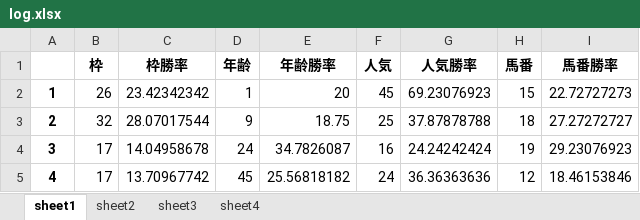
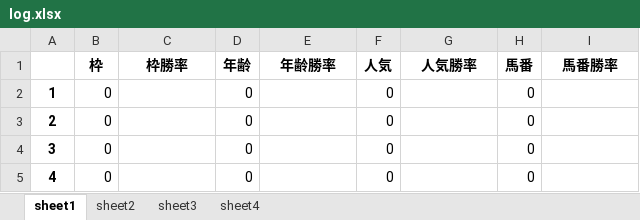
Before and after one commit to axxxhiratani/AkioAI, an Excel workbook: AkioAI/System/log.xlsx, sheet sheet1, drawn as a sheet; only a part is shown; values as stored, in another font and other column widths than the file's, no borders; the diff covers the shown part only; the diff names each change by its address in the sheet, - before the commit and + after, or states it on an @@ line.

```diff
--- a/AkioAI/System/log.xlsx (sheet sheet1)
+++ b/AkioAI/System/log.xlsx (sheet sheet1)
-B2 (枠): 26
+B2 (枠): 0
-C2 (枠勝率): 23.42342342
+C2 (枠勝率): (empty)
-D2 (年齢): 1
+D2 (年齢): 0
-E2 (年齢勝率): 20
+E2 (年齢勝率): (empty)
-F2 (人気): 45
+F2 (人気): 0
-G2 (人気勝率): 69.23076923
+G2 (人気勝率): (empty)
-H2 (馬番): 15
+H2 (馬番): 0
-I2 (馬番勝率): 22.72727273
+I2 (馬番勝率): (empty)
-B3 (枠): 32
+B3 (枠): 0
-C3 (枠勝率): 28.07017544
+C3 (枠勝率): (empty)
-D3 (年齢): 9
+D3 (年齢): 0
-E3 (年齢勝率): 18.75
+E3 (年齢勝率): (empty)
-F3 (人気): 25
+F3 (人気): 0
-G3 (人気勝率): 37.87878788
+G3 (人気勝率): (empty)
-H3 (馬番): 18
+H3 (馬番): 0
-I3 (馬番勝率): 27.27272727
+I3 (馬番勝率): (empty)
-B4:B5 (枠): 17
+B4:B5 (枠): 0
-C4 (枠勝率): 14.04958678
+C4 (枠勝率): (empty)
-D4 (年齢): 24
+D4 (年齢): 0
-E4 (年齢勝率): 34.7826087
+E4 (年齢勝率): (empty)
-F4 (人気): 16
+F4 (人気): 0
-G4 (人気勝率): 24.24242424
+G4 (人気勝率): (empty)
-H4 (馬番): 19
+H4 (馬番): 0
-I4 (馬番勝率): 29.23076923
+I4 (馬番勝率): (empty)
-C5 (枠勝率): 13.70967742
+C5 (枠勝率): (empty)
-D5 (年齢): 45
+D5 (年齢): 0
-E5 (年齢勝率): 25.56818182
+E5 (年齢勝率): (empty)
-F5 (人気): 24
+F5 (人気): 0
-G5 (人気勝率): 36.36363636
+G5 (人気勝率): (empty)
-H5 (馬番): 12
+H5 (馬番): 0
-I5 (馬番勝率): 18.46153846
+I5 (馬番勝率): (empty)
```
Also changed, not shown: 65 edited cells elsewhere in this sheet, sheet sheet3, sheet sheet4, sheet sheet2, 15 other files.
